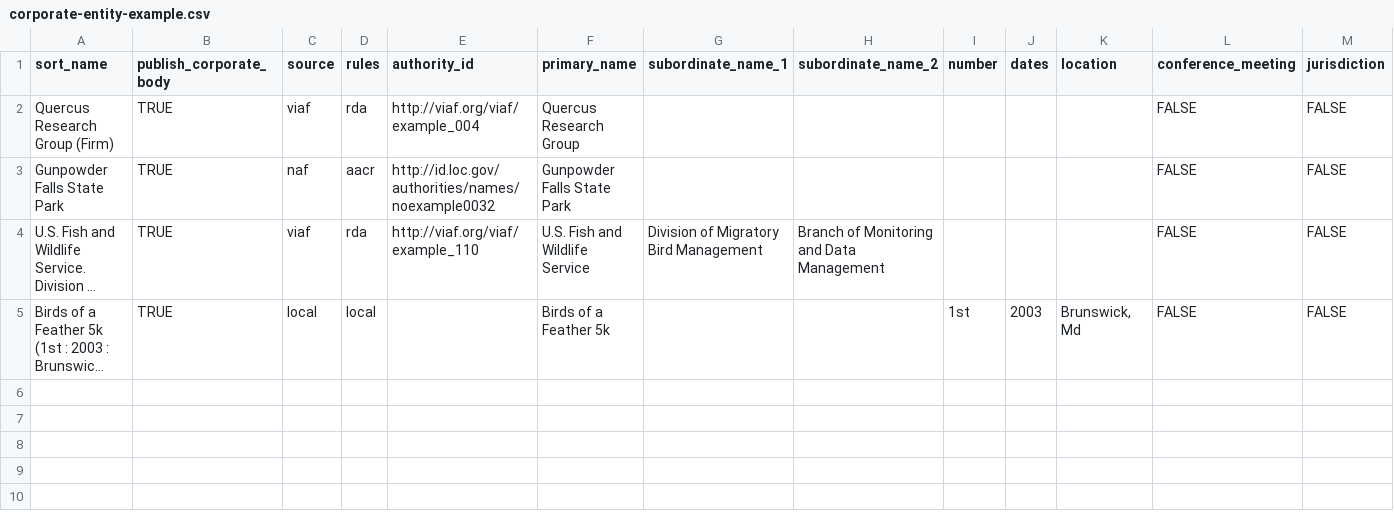
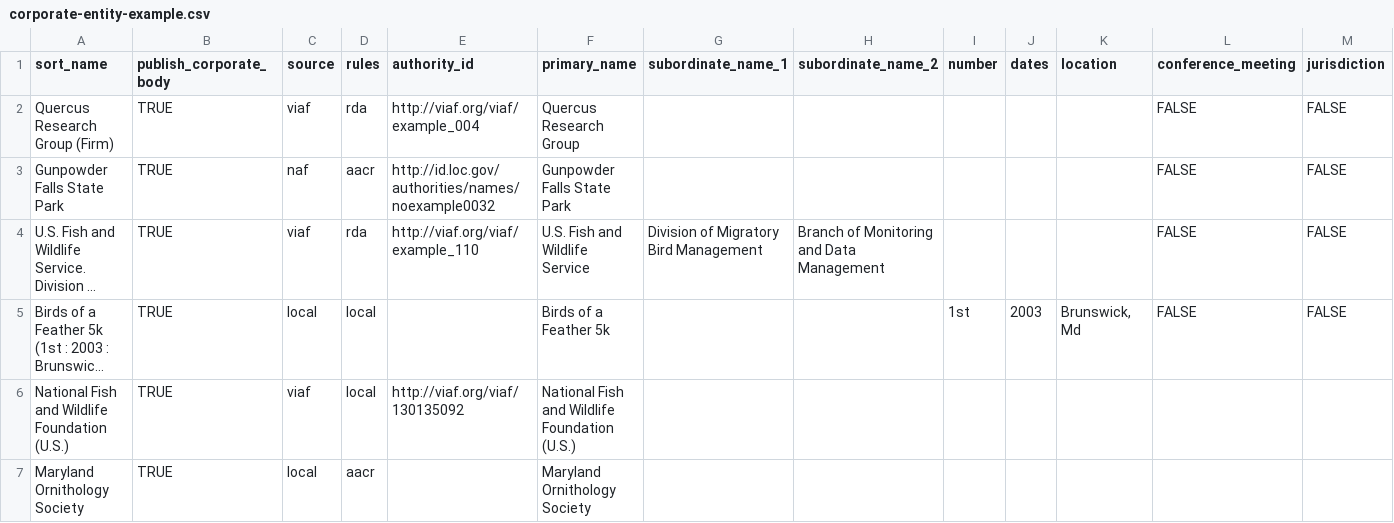
Before and after one commit to mjanowiecki/archivesspace-collection-ingest, a CSV file: csv-templates/example-templates/corporate-entity-example.csv, drawn as a sheet; only a part is shown; long unchanged cells end in …; rows hold the shown columns only; the diff names each change by its address in the sheet, - before the commit and + after, or states it on an @@ line.

Commit message:
fixed examples

```diff
--- a/csv-templates/example-templates/corporate-entity-example.csv
+++ b/csv-templates/example-templates/corporate-entity-example.csv
+row 6: National Fish and Wildlife Foundation (U.S.) | TRUE | viaf | local | http://viaf.org/viaf/130135092 | National Fish and Wildlife Foundation (U.S.)
+row 7: Maryland Ornithology Society | TRUE | local | aacr |  | Maryland Ornithology Society
```
Also changed, not shown: csv-templates/example-templates/person-template-example.csv, csv-templates/example-templates/subject-template-example.csv, 1 other file.
